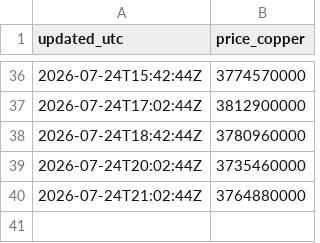
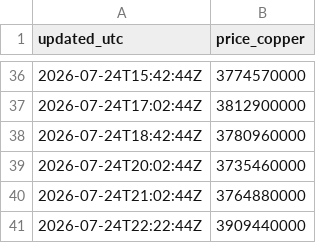
Before and after one commit to karenkarenin2-dotcom/KMARKET, a CSV file: data/history/eu/2026-07.csv, drawn as a sheet; only a part is shown, gaps mark what is left out.

```diff
--- a/data/history/eu/2026-07.csv
+++ b/data/history/eu/2026-07.csv
@@ -40 +40,2 @@ updated_utc,price_copper
 2026-07-24T21:02:44Z,3764880000
+2026-07-24T22:22:44Z,3909440000
```
Also changed, not shown: data/history/us/2026-07.csv.
